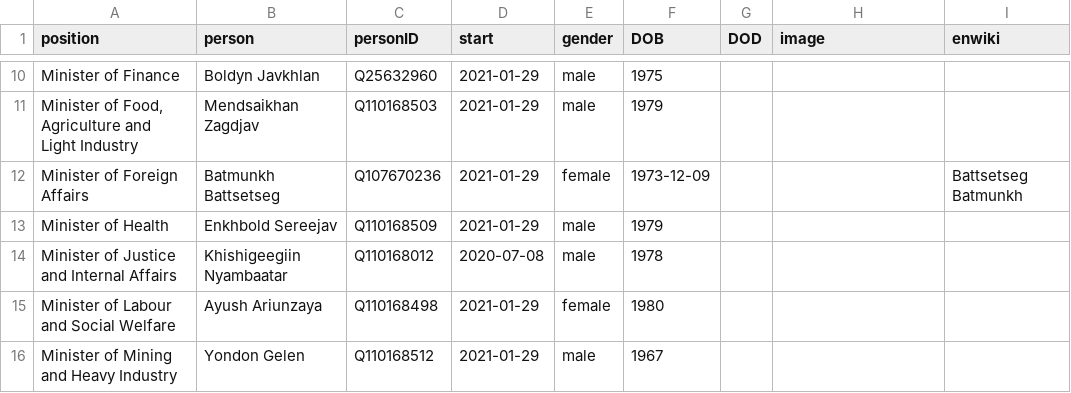
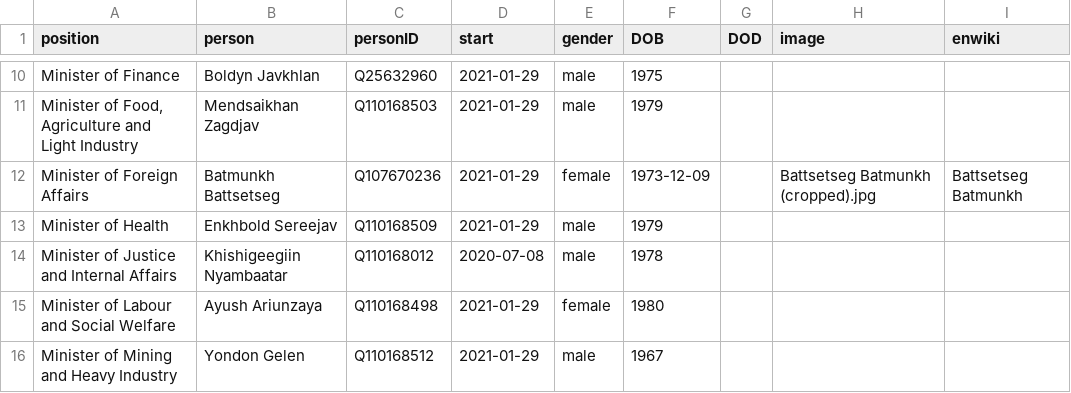
Before and after one commit to every-politician-scrapers/mongolia-ministers, a CSV file: html/current.csv, drawn as a sheet; only a part is shown, gaps mark what is left out.

```diff
--- a/html/current.csv
+++ b/html/current.csv
@@ -11,3 +11,3 @@ Minister of Finance,Boldyn Javkhlan,Q25632960,2021-01-29,male,1975,,,
 "Minister of Food, Agriculture and Light Industry",Mendsaikhan Zagdjav,Q110168503,2021-01-29,male,1979,,,
-Minister of Foreign Affairs,Batmunkh Battsetseg,Q107670236,2021-01-29,female,1973-12-09,,,Battsetseg Batmunkh
+Minister of Foreign Affairs,Batmunkh Battsetseg,Q107670236,2021-01-29,female,1973-12-09,,Battsetseg Batmunkh (cropped).jpg,Battsetseg Batmunkh
 Minister of Health,Enkhbold Sereejav,Q110168509,2021-01-29,male,1979,,,
```
Also changed, not shown: html/holders21.csv.
